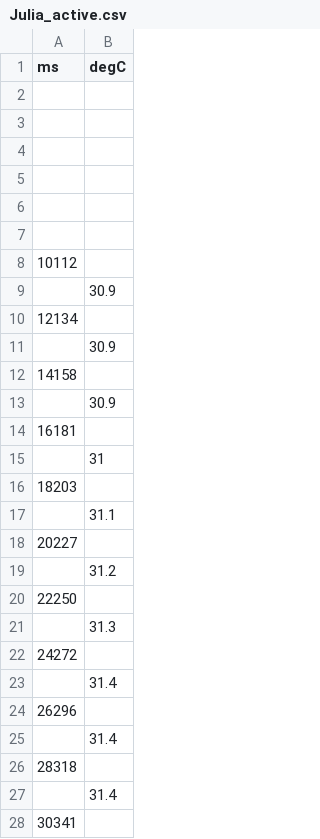
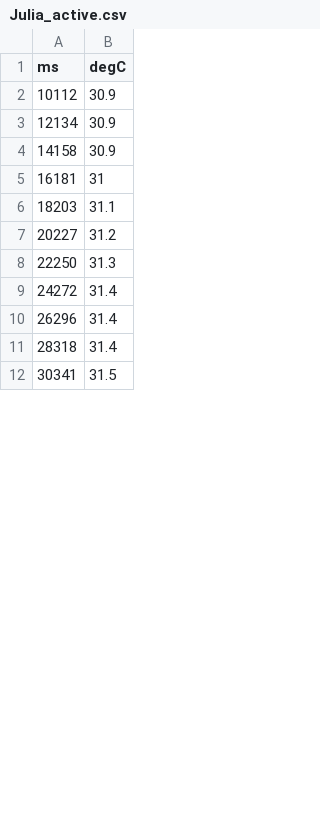
Before and after one commit to amorim22/molecool, a CSV file: Julia_active.csv, drawn as a sheet; only a part is shown; the diff covers the shown part only.

```diff
--- a/Julia_active.csv
+++ b/Julia_active.csv
@@ -1,28 +1,12 @@
 ms,degC
-,
-,
-,
-,
-,
-,
-10112,
-,30.9
-12134,
-,30.9
-14158,
-,30.9
-16181,
-,31
-18203,
-,31.1
-20227,
-,31.2
-22250,
-,31.3
-24272,
-,31.4
-26296,
-,31.4
-28318,
-,31.4
-30341,
+10112,30.9
+12134,30.9
+14158,30.9
+16181,31
+18203,31.1
+20227,31.2
+22250,31.3
+24272,31.4
+26296,31.4
+28318,31.4
+30341,31.5
```
Also changed, not shown: 35 removed rows and 34 edited cells elsewhere in this file, Greg_active.csv, Jess_Couch.csv, 5 other files.
